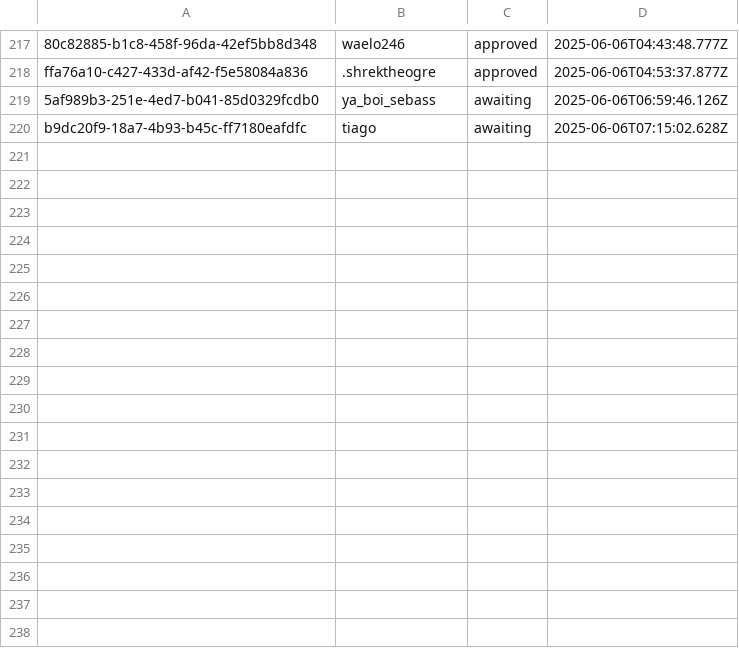
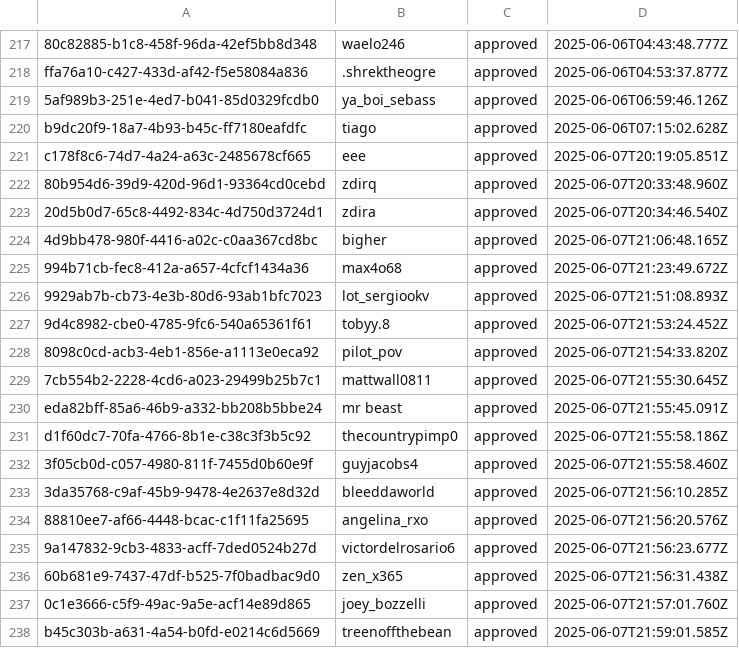
Before and after one commit to jax-floyd/cowjuice-server, a CSV file: beta_testers.csv, drawn as a sheet; only a part is shown, gaps mark what is left out; the diff covers the shown part only; the diff names each change by its address in the sheet, - before the commit and + after, or states it on an @@ line.

```diff
--- a/beta_testers.csv
+++ b/beta_testers.csv
-C219:C220: awaiting
+C219:C220: approved
+row 221: c178f8c6-74d7-4a24-a63c-2485678cf665 | eee | approved | 2025-06-07T20:19:05.851Z
+row 222: 80b954d6-39d9-420d-96d1-93364cd0cebd | zdirq | approved | 2025-06-07T20:33:48.960Z
+row 223: 20d5b0d7-65c8-4492-834c-4d750d3724d1 | zdira | approved | 2025-06-07T20:34:46.540Z
+row 224: 4d9bb478-980f-4416-a02c-c0aa367cd8bc | bigher | approved | 2025-06-07T21:06:48.165Z
+row 225: 994b71cb-fec8-412a-a657-4cfcf1434a36 | max4o68 | approved | 2025-06-07T21:23:49.672Z
+row 226: 9929ab7b-cb73-4e3b-80d6-93ab1bfc7023 | lot_sergiookv | approved | 2025-06-07T21:51:08.893Z
+row 227: 9d4c8982-cbe0-4785-9fc6-540a65361f61 | tobyy.8 | approved | 2025-06-07T21:53:24.452Z
+row 228: 8098c0cd-acb3-4eb1-856e-a1113e0eca92 | pilot_pov | approved | 2025-06-07T21:54:33.820Z
+row 229: 7cb554b2-2228-4cd6-a023-29499b25b7c1 | mattwall0811 | approved | 2025-06-07T21:55:30.645Z
+row 230: eda82bff-85a6-46b9-a332-bb208b5bbe24 | mr beast | approved | 2025-06-07T21:55:45.091Z
+row 231: d1f60dc7-70fa-4766-8b1e-c38c3f3b5c92 | thecountrypimp0 | approved | 2025-06-07T21:55:58.186Z
+row 232: 3f05cb0d-c057-4980-811f-7455d0b60e9f | guyjacobs4 | approved | 2025-06-07T21:55:58.460Z
+row 233: 3da35768-c9af-45b9-9478-4e2637e8d32d | bleeddaworld | approved | 2025-06-07T21:56:10.285Z
+row 234: 88810ee7-af66-4448-bcac-c1f11fa25695 | angelina_rxo | approved | 2025-06-07T21:56:20.576Z
+row 235: 9a147832-9cb3-4833-acff-7ded0524b27d | victordelrosario6 | approved | 2025-06-07T21:56:23.677Z
+row 236: 60b681e9-7437-47df-b525-7f0badbac9d0 | zen_x365 | approved | 2025-06-07T21:56:31.438Z
+row 237: 0c1e3666-c5f9-49ac-9a5e-acf14e89d865 | joey_bozzelli | approved | 2025-06-07T21:57:01.760Z
+row 238: b45c303b-a631-4a54-b0fd-e0214c6d5669 | treenoffthebean | approved | 2025-06-07T21:59:01.585Z
```
Also changed, not shown: 16 added rows and 42 edited cells elsewhere in this file, 1 other file.
